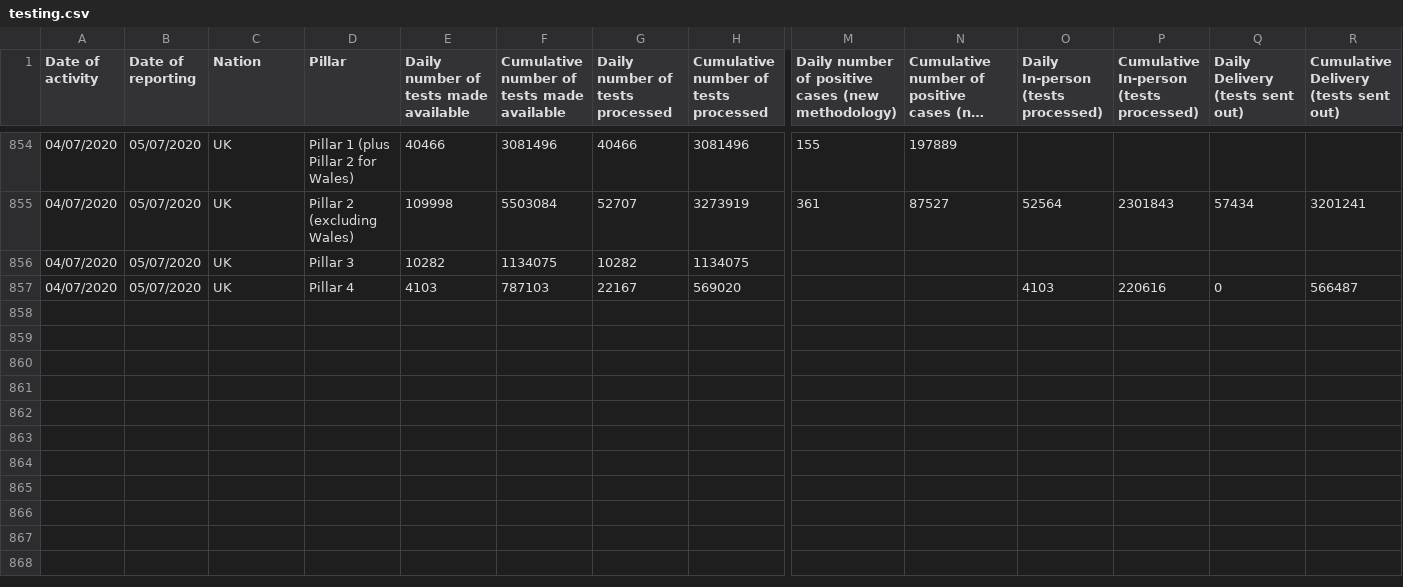
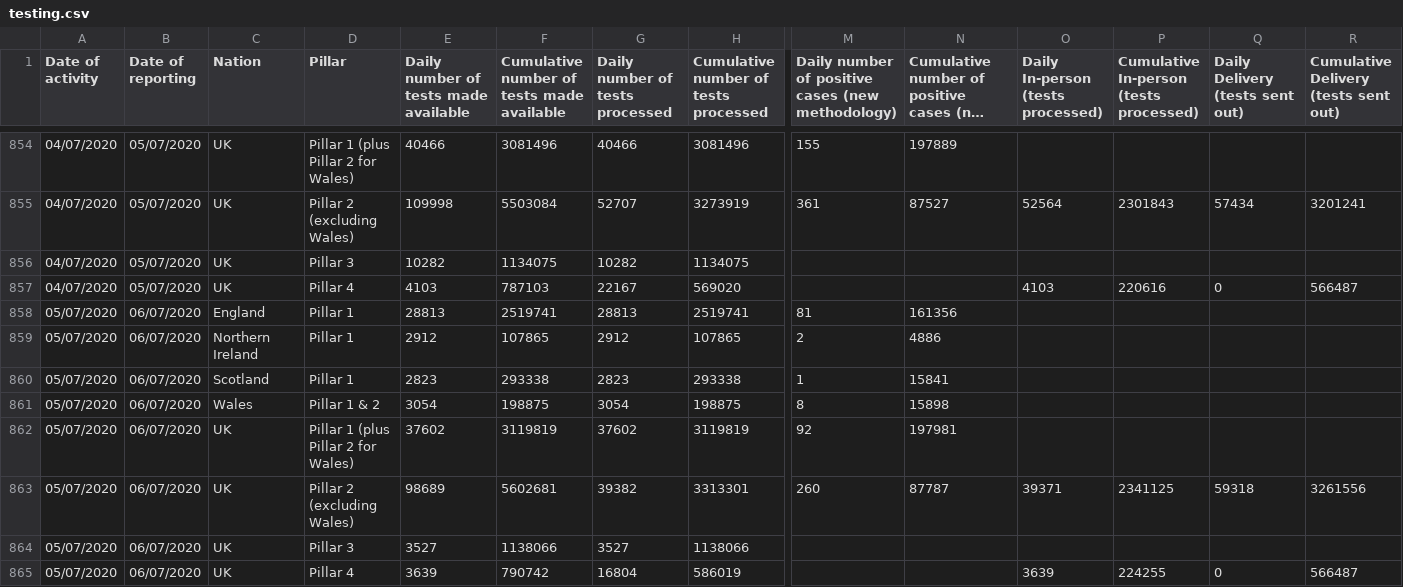
Before and after one commit to ihenry/covid-nhs, a CSV file: db/src/data/testing.csv, drawn as a sheet; only a part is shown, gaps mark what is left out; long unchanged cells end in …; rows hold the shown columns only; the diff names each change by its address in the sheet, - before the commit and + after, or states it on an @@ line.

Commit message:
data

```diff
--- a/db/src/data/testing.csv
+++ b/db/src/data/testing.csv
+row 858: 05/07/2020 | 06/07/2020 | England | Pillar 1 | 28813 | 2519741 | 28813 | 2519741 | 81 | 161356
+row 859: 05/07/2020 | 06/07/2020 | Northern Ireland | Pillar 1 | 2912 | 107865 | 2912 | 107865 | 2 | 4886
+row 860: 05/07/2020 | 06/07/2020 | Scotland | Pillar 1 | 2823 | 293338 | 2823 | 293338 | 1 | 15841
+row 861: 05/07/2020 | 06/07/2020 | Wales | Pillar 1 & 2 | 3054 | 198875 | 3054 | 198875 | 8 | 15898
+row 862: 05/07/2020 | 06/07/2020 | UK | Pillar 1 (plus Pillar 2 for Wales) | 37602 | 3119819 | 37602 | 3119819 | 92 | 197981
+row 863: 05/07/2020 | 06/07/2020 | UK | Pillar 2 (excluding Wales) | 98689 | 5602681 | 39382 | 3313301 | 260 | 87787 | 39371 | 2341125 | 59318 | 3261556
+row 864: 05/07/2020 | 06/07/2020 | UK | Pillar 3 | 3527 | 1138066 | 3527 | 1138066
+row 865: 05/07/2020 | 06/07/2020 | UK | Pillar 4 | 3639 | 790742 | 16804 | 586019 |  |  | 3639 | 224255 | 0 | 566487
```
Also changed, not shown: 1 other file.
